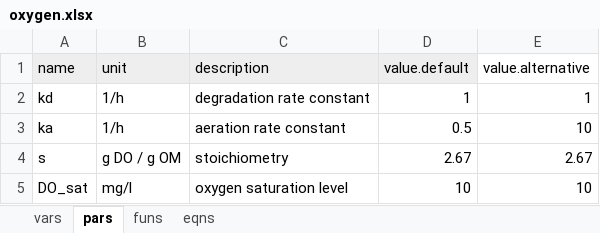
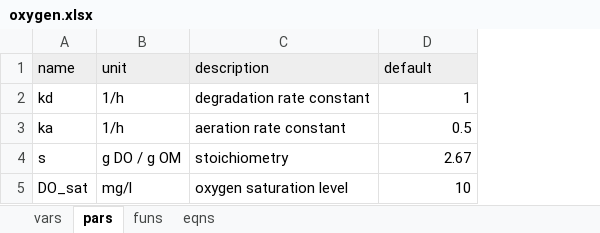
Before and after one commit to dkneis/rodeoEasy, an Excel workbook: inst/models/oxygen.xlsx, sheet pars, drawn as a sheet; values as stored, in another font and other column widths than the file's, no borders; the diff names each change by its address in the sheet, - before the commit and + after, or states it on an @@ line.

```diff
--- a/inst/models/oxygen.xlsx (sheet pars)
+++ b/inst/models/oxygen.xlsx (sheet pars)
-column E (value.alternative), rows 2-5: 1 | 10 | 2.67 | 10
-D1: value.default
+D1: default
```
Also changed, not shown: sheet vars, 8 other files.
